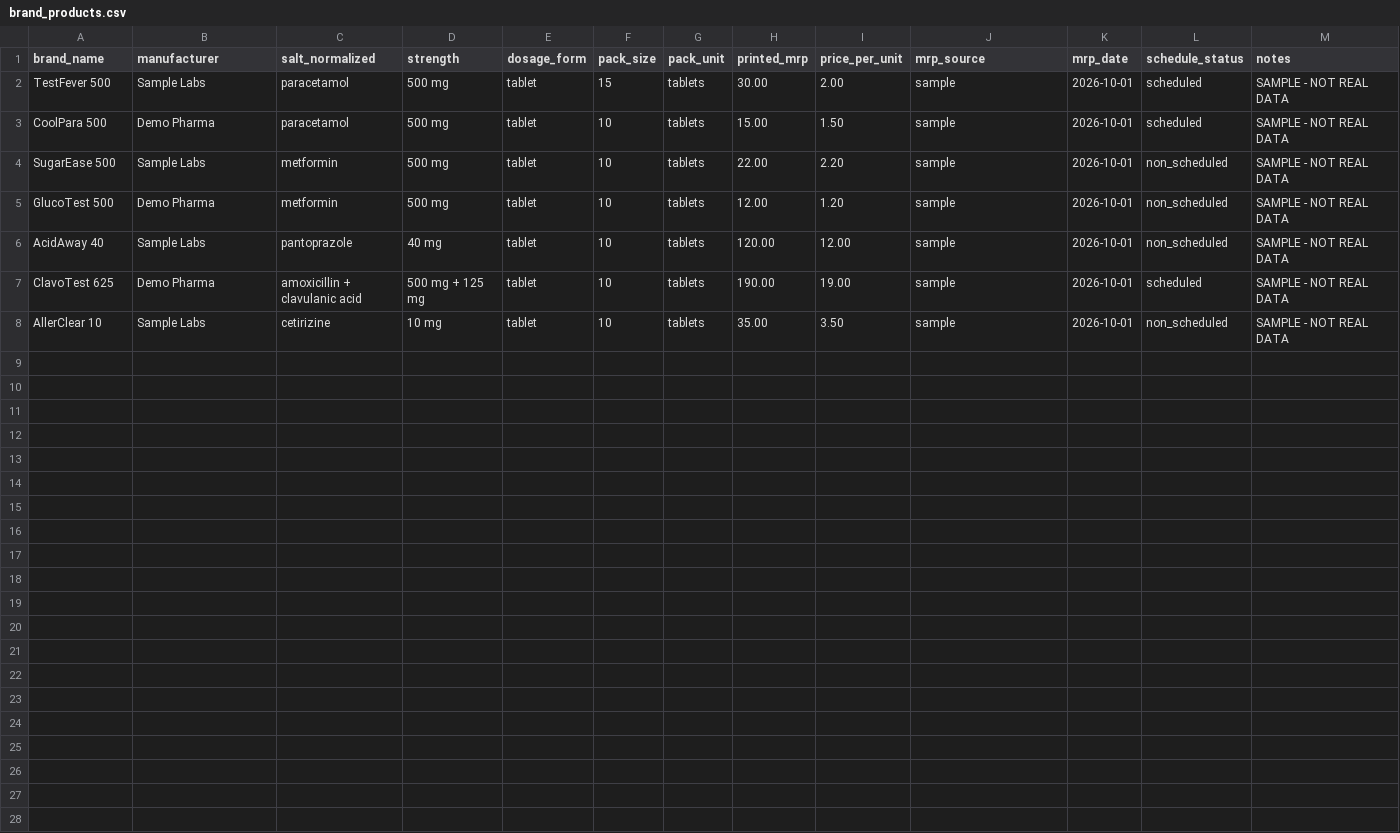
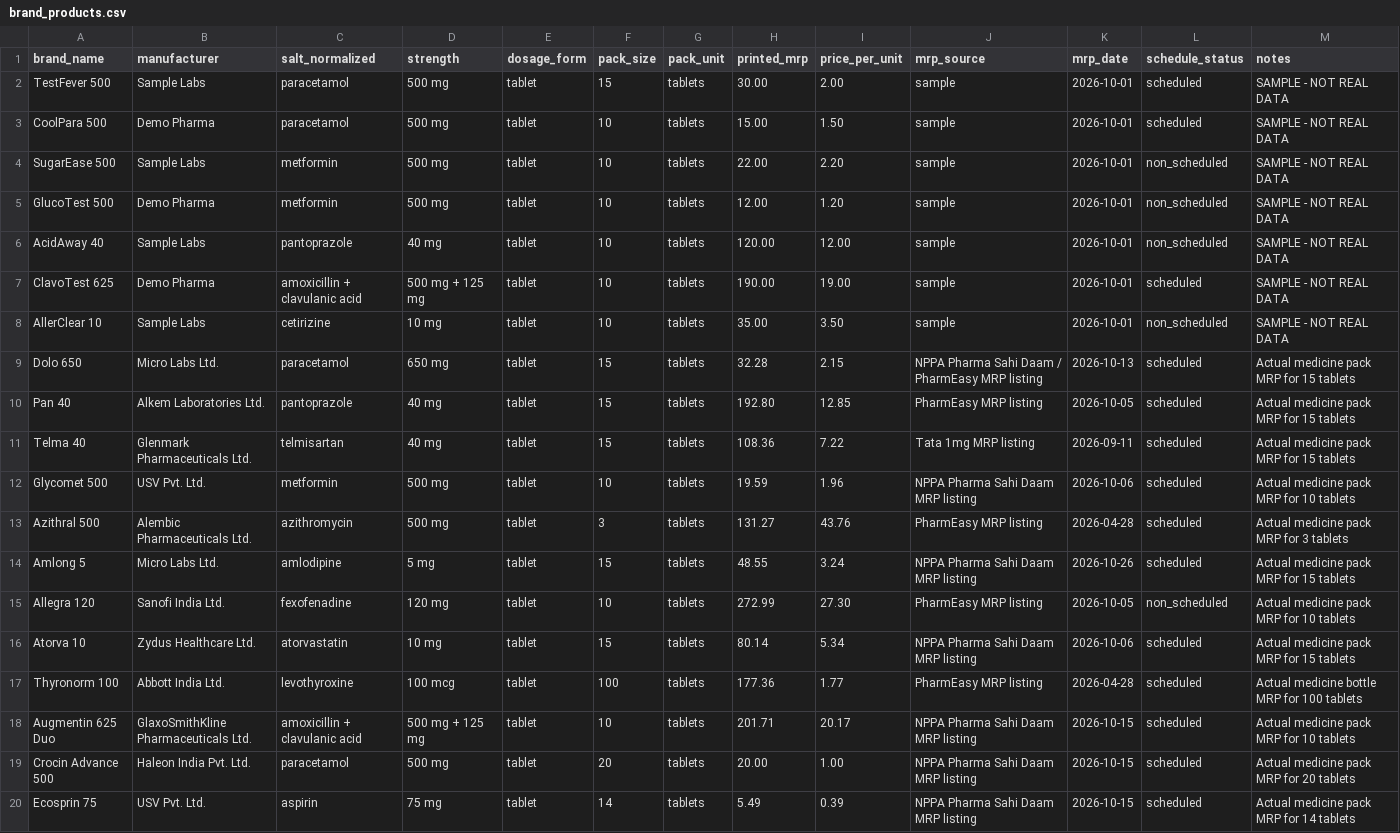
Before and after one commit to VenetausHedume/Gaung_c-Hacks, a CSV file: sample_data/brand_products.csv, drawn as a sheet; the diff names each change by its address in the sheet, - before the commit and + after, or states it on an @@ line.

Commit message:
Update project with Medic 2

```diff
--- a/sample_data/brand_products.csv
+++ b/sample_data/brand_products.csv
+row 9: Dolo 650 | Micro Labs Ltd. | paracetamol | 650 mg | tablet | 15 | tablets | 32.28 | 2.15 | NPPA Pharma Sahi Daam / PharmEasy MRP listing | 2026-10-13 | scheduled | Actual medicine pack MRP for 15 tablets
+row 10: Pan 40 | Alkem Laboratories Ltd. | pantoprazole | 40 mg | tablet | 15 | tablets | 192.80 | 12.85 | PharmEasy MRP listing | 2026-10-05 | scheduled | Actual medicine pack MRP for 15 tablets
+row 11: Telma 40 | Glenmark Pharmaceuticals Ltd. | telmisartan | 40 mg | tablet | 15 | tablets | 108.36 | 7.22 | Tata 1mg MRP listing | 2026-09-11 | scheduled | Actual medicine pack MRP for 15 tablets
+row 12: Glycomet 500 | USV Pvt. Ltd. | metformin | 500 mg | tablet | 10 | tablets | 19.59 | 1.96 | NPPA Pharma Sahi Daam MRP listing | 2026-10-06 | scheduled | Actual medicine pack MRP for 10 tablets
+row 13: Azithral 500 | Alembic Pharmaceuticals Ltd. | azithromycin | 500 mg | tablet | 3 | tablets | 131.27 | 43.76 | PharmEasy MRP listing | 2026-04-28 | scheduled | Actual medicine pack MRP for 3 tablets
+row 14: Amlong 5 | Micro Labs Ltd. | amlodipine | 5 mg | tablet | 15 | tablets | 48.55 | 3.24 | NPPA Pharma Sahi Daam MRP listing | 2026-10-26 | scheduled | Actual medicine pack MRP for 15 tablets
+row 15: Allegra 120 | Sanofi India Ltd. | fexofenadine | 120 mg | tablet | 10 | tablets | 272.99 | 27.30 | PharmEasy MRP listing | 2026-10-05 | non_scheduled | Actual medicine pack MRP for 10 tablets
+row 16: Atorva 10 | Zydus Healthcare Ltd. | atorvastatin | 10 mg | tablet | 15 | tablets | 80.14 | 5.34 | NPPA Pharma Sahi Daam MRP listing | 2026-10-06 | scheduled | Actual medicine pack MRP for 15 tablets
+row 17: Thyronorm 100 | Abbott India Ltd. | levothyroxine | 100 mcg | tablet | 100 | tablets | 177.36 | 1.77 | PharmEasy MRP listing | 2026-04-28 | scheduled | Actual medicine bottle MRP for 100 tablets
+row 18: Augmentin 625 Duo | GlaxoSmithKline Pharmaceuticals Ltd. | amoxicillin + clavulanic acid | 500 mg + 125 mg | tablet | 10 | tablets | 201.71 | 20.17 | NPPA Pharma Sahi Daam MRP listing | 2026-10-15 | scheduled | Actual medicine pack MRP for 10 tablets
+row 19: Crocin Advance 500 | Haleon India Pvt. Ltd. | paracetamol | 500 mg | tablet | 20 | tablets | 20.00 | 1.00 | NPPA Pharma Sahi Daam MRP listing | 2026-10-15 | scheduled | Actual medicine pack MRP for 20 tablets
+row 20: Ecosprin 75 | USV Pvt. Ltd. | aspirin | 75 mg | tablet | 14 | tablets | 5.49 | 0.39 | NPPA Pharma Sahi Daam MRP listing | 2026-10-15 | scheduled | Actual medicine pack MRP for 14 tablets
```
Also changed, not shown: data/brand_products.csv, sample_data/barcodes.csv, 27 other files.
